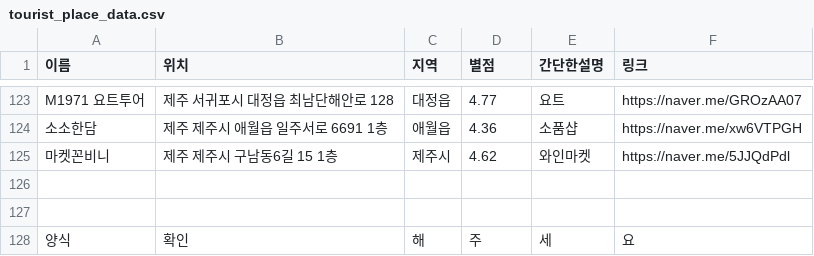
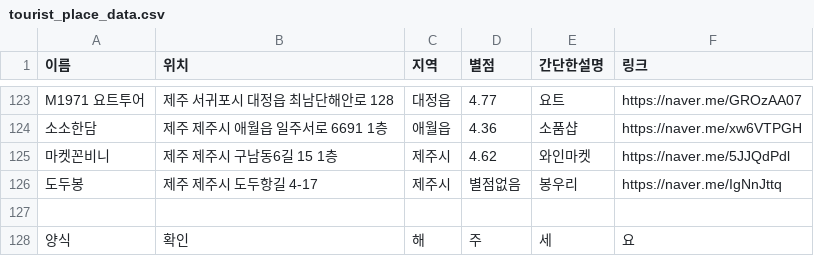
Before and after one commit to OSS-3-MINTAEK/Recomendataion_Place, a CSV file: tourist_place_data.csv, drawn as a sheet; only a part is shown, gaps mark what is left out; the diff names each change by its address in the sheet, - before the commit and + after, or states it on an @@ line.

Commit message:
add place

```diff
--- a/tourist_place_data.csv
+++ b/tourist_place_data.csv
-row 126: (empty)
+row 126: 도두봉 | 제주 제주시 도두항길 4-17 | 제주시 | 별점없음 | 봉우리 | https://naver.me/IgNnJttq
```
